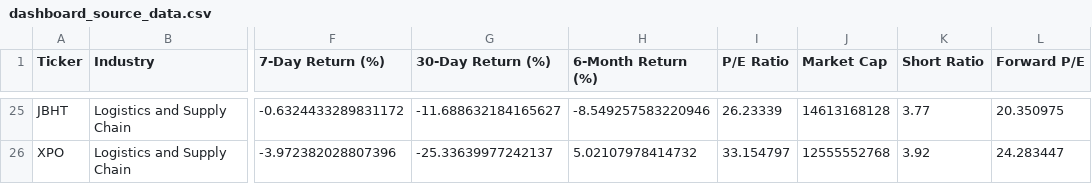
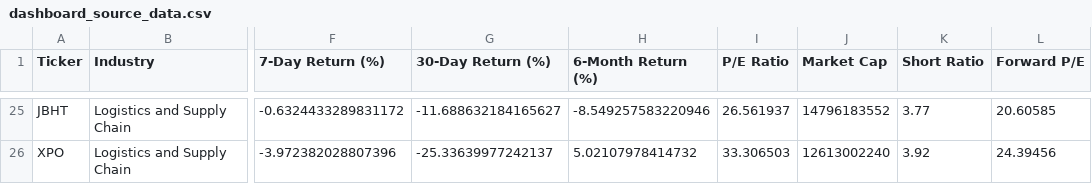
Before and after one commit to Kimnguyenwork85/tariff_dashboard, a CSV file: dashboard_source_data.csv, drawn as a sheet; only a part is shown, gaps mark what is left out; the diff covers the shown part only; the diff names each change by its address in the sheet, - before the commit and + after, or states it on an @@ line.

```diff
--- a/dashboard_source_data.csv
+++ b/dashboard_source_data.csv
-I25 (P/E Ratio): 26.23339
+I25 (P/E Ratio): 26.561937
-J25 (Market Cap): 14613168128
+J25 (Market Cap): 14796183552
-L25 (Forward P/E): 20.350975
+L25 (Forward P/E): 20.60585
-I26 (P/E Ratio): 33.154797
+I26 (P/E Ratio): 33.306503
-J26 (Market Cap): 12555552768
+J26 (Market Cap): 12613002240
-L26 (Forward P/E): 24.283447
+L26 (Forward P/E): 24.39456
```
Also changed, not shown: 62 edited cells elsewhere in this file.
